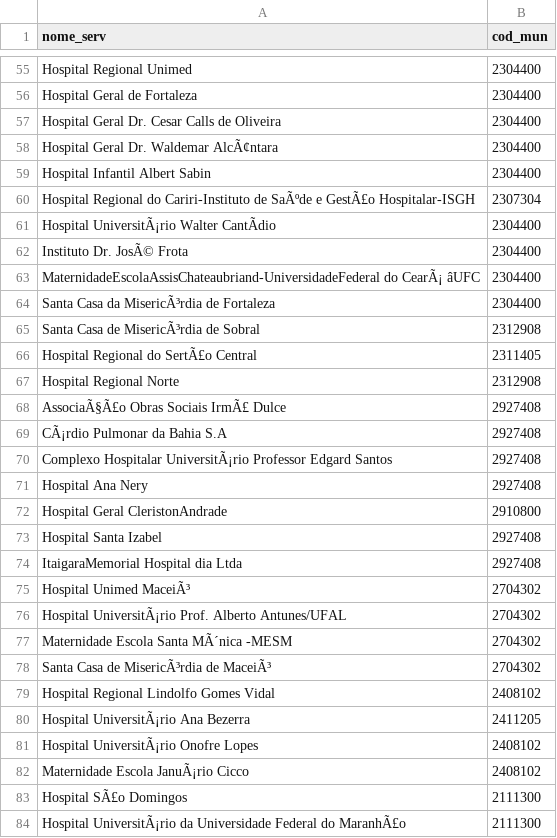
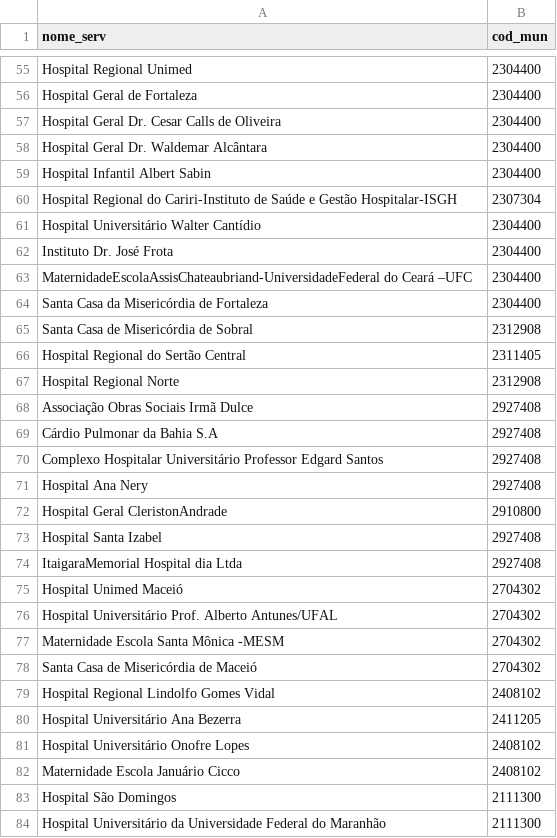
Before and after one commit to mariamaOlive/alerta-pandemia, a CSV file: data/integrado/servico_sentinela.csv, drawn as a sheet; only a part is shown, gaps mark what is left out; the diff covers the shown part only; the diff names each change by its address in the sheet, - before the commit and + after, or states it on an @@ line.

```diff
--- a/data/integrado/servico_sentinela.csv
+++ b/data/integrado/servico_sentinela.csv
-A58 (nome_serv): Hospital Geral Dr. Waldemar AlcÃ¢ntara
+A58 (nome_serv): Hospital Geral Dr. Waldemar Alcântara
-A60 (nome_serv): …Cariri-Instituto de SaÃºde e GestÃ£o Hospitalar-ISGH
+A60 (nome_serv): …Cariri-Instituto de Saúde e Gestão Hospitalar-ISGH
-A61 (nome_serv): Hospital UniversitÃ¡rio Walter CantÃdio
+A61 (nome_serv): Hospital Universitário Walter Cantídio
-A62 (nome_serv): Instituto Dr. JosÃ© Frota
+A62 (nome_serv): Instituto Dr. José Frota
-A63 (nome_serv): MaternidadeEscolaAssisChateaubriand-UniversidadeFederal do CearÃ¡ âUFC
+A63 (nome_serv): MaternidadeEscolaAssisChateaubriand-UniversidadeFederal do Ceará –UFC
-A64 (nome_serv): Santa Casa da MisericÃ³rdia de Fortaleza
+A64 (nome_serv): Santa Casa da Misericórdia de Fortaleza
-A65 (nome_serv): Santa Casa de MisericÃ³rdia de Sobral
+A65 (nome_serv): Santa Casa de Misericórdia de Sobral
-A66 (nome_serv): Hospital Regional do SertÃ£o Central
+A66 (nome_serv): Hospital Regional do Sertão Central
-A68 (nome_serv): AssociaÃ§Ã£o Obras Sociais IrmÃ£ Dulce
+A68 (nome_serv): Associação Obras Sociais Irmã Dulce
-A69 (nome_serv): CÃ¡rdio Pulmonar da Bahia S.A
+A69 (nome_serv): Cárdio Pulmonar da Bahia S.A
-A70 (nome_serv): Complexo Hospitalar UniversitÃ¡rio Professor Edgard…
+A70 (nome_serv): Complexo Hospitalar Universitário Professor Edgard…
-A75 (nome_serv): Hospital Unimed MaceiÃ³
+A75 (nome_serv): Hospital Unimed Maceió
-A76 (nome_serv): Hospital UniversitÃ¡rio Prof. Alberto…
+A76 (nome_serv): Hospital Universitário Prof. Alberto…
-A77 (nome_serv): Maternidade Escola Santa MÃ´nica -MESM
+A77 (nome_serv): Maternidade Escola Santa Mônica -MESM
-A78 (nome_serv): Santa Casa de MisericÃ³rdia de MaceiÃ³
+A78 (nome_serv): Santa Casa de Misericórdia de Maceió
-A80 (nome_serv): Hospital UniversitÃ¡rio Ana Bezerra
+A80 (nome_serv): Hospital Universitário Ana Bezerra
-A81 (nome_serv): Hospital UniversitÃ¡rio Onofre Lopes
+A81 (nome_serv): Hospital Universitário Onofre Lopes
-A82 (nome_serv): Maternidade Escola JanuÃ¡rio Cicco
+A82 (nome_serv): Maternidade Escola Januário Cicco
-A83 (nome_serv): Hospital SÃ£o Domingos
+A83 (nome_serv): Hospital São Domingos
-A84 (nome_serv): Hospital UniversitÃ¡rio da Universidade Federal do MaranhÃ£o
+A84 (nome_serv): Hospital Universitário da Universidade Federal do Maranhão
```
Also changed, not shown: 144 edited cells elsewhere in this file, data/integrado/fluxo_aereo.csv, 4 other files.
